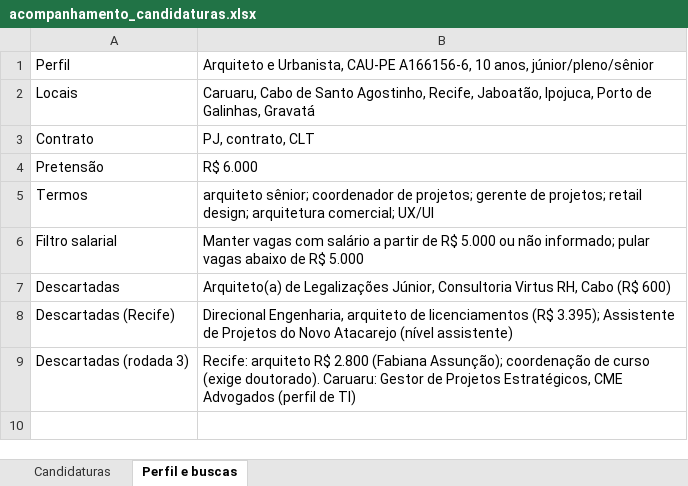
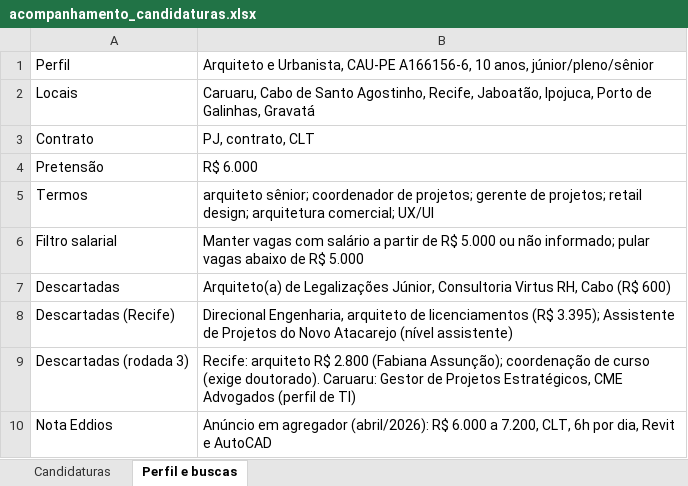
Before and after one commit to allanportopontess/-imoveli, an Excel workbook: acompanhamento_candidaturas.xlsx, sheet Perfil e buscas, drawn as a sheet; values as stored, in another font and other column widths than the file's, no borders; the diff names each change by its address in the sheet, - before the commit and + after, or states it on an @@ line.

```diff
--- a/acompanhamento_candidaturas.xlsx (sheet Perfil e buscas)
+++ b/acompanhamento_candidaturas.xlsx (sheet Perfil e buscas)
+row 10: Nota Eddios | Anúncio em agregador (abril/2026): R$ 6.000 a 7.200, CLT, 6h por dia, Revit e AutoCAD
```
Also changed, not shown: sheet Candidaturas.
